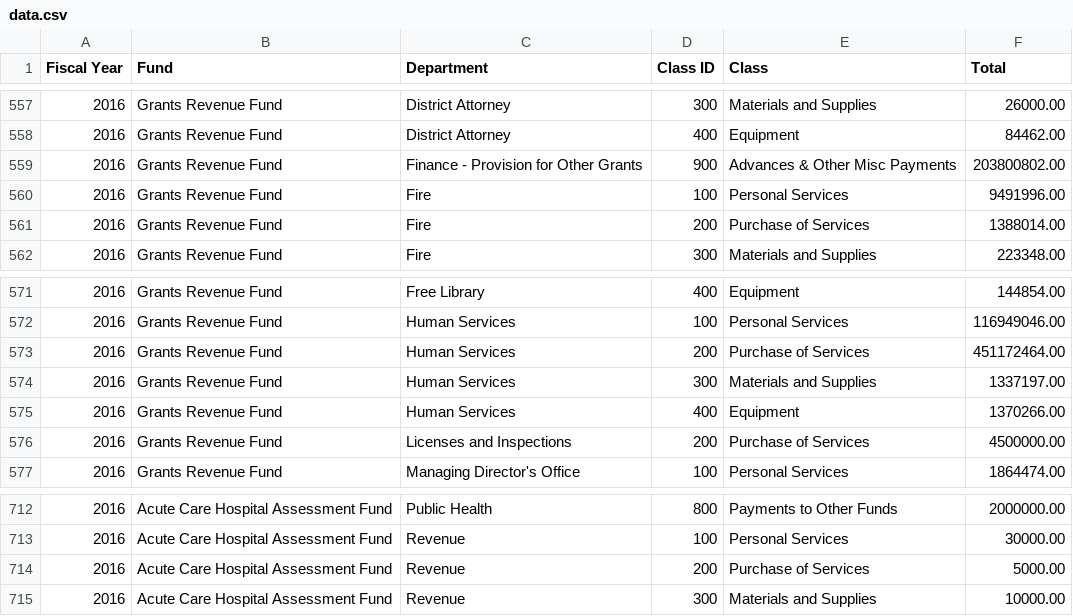
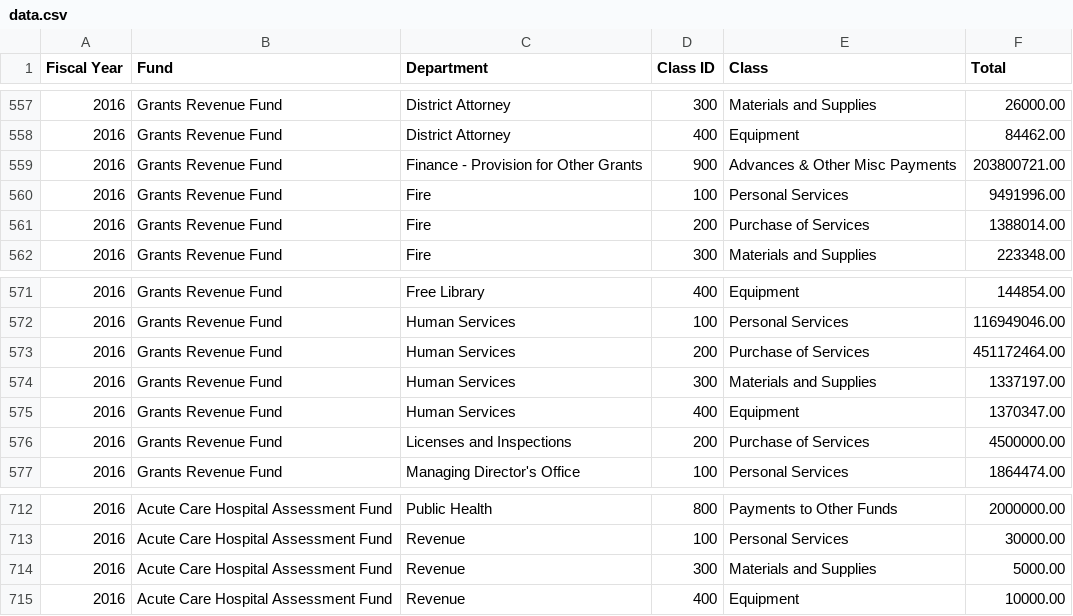
Before and after one commit to CityOfPhiladelphia/open-budget-data-transformer, a CSV file: data/data.csv, drawn as a sheet; only a part is shown, gaps mark what is left out.

Commit message:
data as of 3/3 3:00pm

```diff
--- a/data/data.csv
+++ b/data/data.csv
@@ -558,3 +558,3 @@ Fiscal Year,Fund,Department,Class ID,Class,Total
 2016,Grants Revenue Fund,District Attorney,400,Equipment,84462.00
-2016,Grants Revenue Fund,Finance - Provision for Other Grants,900,Advances & Other Misc Payments,203800802.00
+2016,Grants Revenue Fund,Finance - Provision for Other Grants,900,Advances & Other Misc Payments,203800721.00
 2016,Grants Revenue Fund,Fire,100,Personal Services,9491996.00
@@ -574,3 +574,3 @@ Fiscal Year,Fund,Department,Class ID,Class,Total
 2016,Grants Revenue Fund,Human Services,300,Materials and Supplies,1337197.00
-2016,Grants Revenue Fund,Human Services,400,Equipment,1370266.00
+2016,Grants Revenue Fund,Human Services,400,Equipment,1370347.00
 2016,Grants Revenue Fund,Licenses and Inspections,200,Purchase of Services,4500000.00
@@ -713,3 +713,3 @@ Fiscal Year,Fund,Department,Class ID,Class,Total
 2016,Acute Care Hospital Assessment Fund,Revenue,100,Personal Services,30000.00
-2016,Acute Care Hospital Assessment Fund,Revenue,200,Purchase of Services,5000.00
-2016,Acute Care Hospital Assessment Fund,Revenue,300,Materials and Supplies,10000.00
+2016,Acute Care Hospital Assessment Fund,Revenue,300,Materials and Supplies,5000.00
+2016,Acute Care Hospital Assessment Fund,Revenue,400,Equipment,10000.00
```
